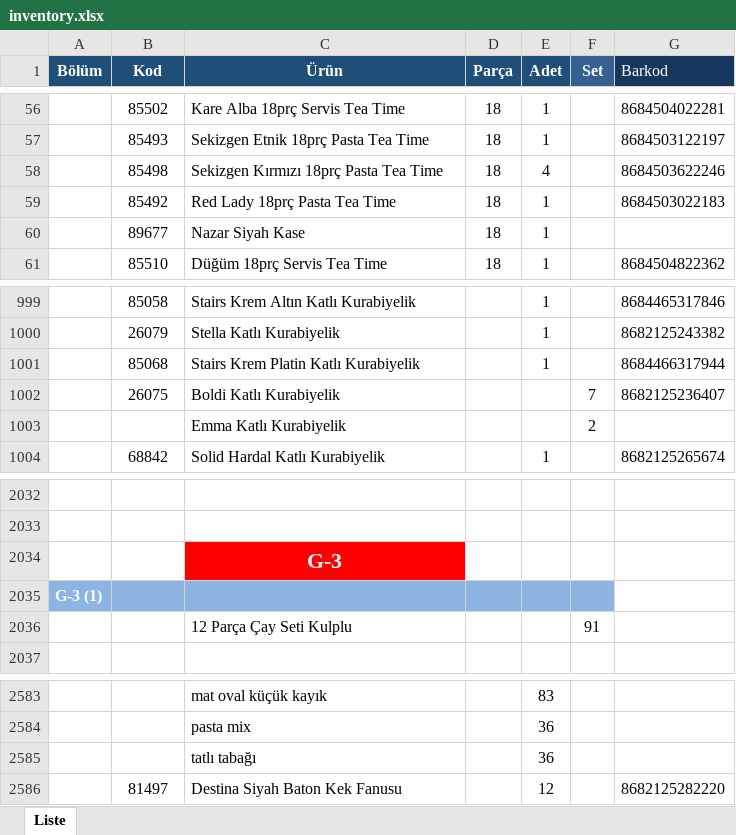
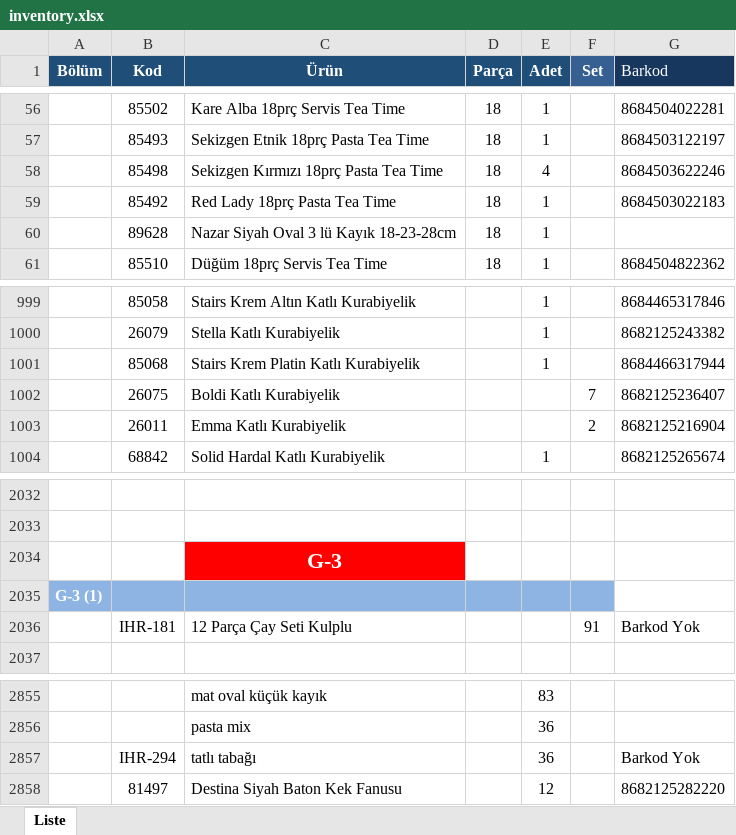
Before and after one commit to ahmedalhumidy/antigravity-glore, an Excel workbook: public/imports/inventory.xlsx, sheet Liste, drawn as a sheet; only a part is shown, gaps mark what is left out; values as stored, in another font and other column widths than the file's, no borders; addresses are those after the commit; the diff covers the shown part only; the diff names each change by its address in the sheet, - before the commit and + after, or states it on an @@ line.

```diff
--- a/public/imports/inventory.xlsx (sheet Liste)
+++ b/public/imports/inventory.xlsx (sheet Liste)
-B60 (Kod): 89677
+B60 (Kod): 89628
-C60 (Ürün): Nazar Siyah Kase
+C60 (Ürün): Nazar Siyah Oval 3 lü Kayık 18-23-28cm
-B1003 (Kod): (empty)
+B1003 (Kod): 26011
-G1003 (Barkod): (empty)
+G1003 (Barkod): 8682125216904
-B2036 (Kod): (empty)
+B2036 (Kod): IHR-181
-G2036 (Barkod): (empty)
+G2036 (Barkod): Barkod Yok
-B2857 (Kod): (empty)
+B2857 (Kod): IHR-294
-G2857 (Barkod): (empty)
+G2857 (Barkod): Barkod Yok
```
Also changed, not shown: 276 added rows, 4 removed rows and 4 edited cells elsewhere in this sheet.
